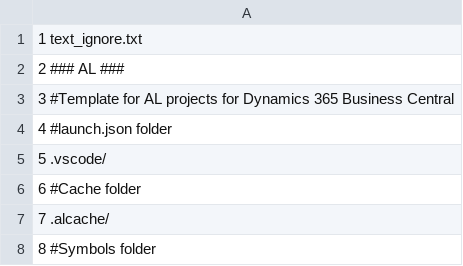
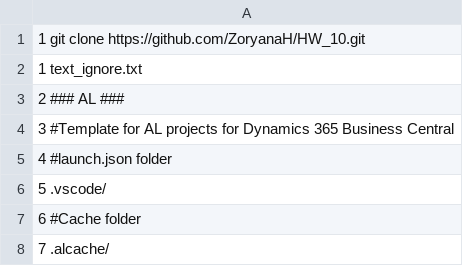
Before and after one commit to ZoryanaH/HW_10, a CSV file: command_list.csv, drawn as a sheet; only a part is shown; the shorter side is filled out with more unchanged rows; the diff names each change by its address in the sheet, - before the commit and + after, or states it on an @@ line.

Commit message:
Update command_list.csv

```diff
--- a/command_list.csv
+++ b/command_list.csv
+row 1: 1 git clone https://github.com/ZoryanaH/HW_10.git
```
